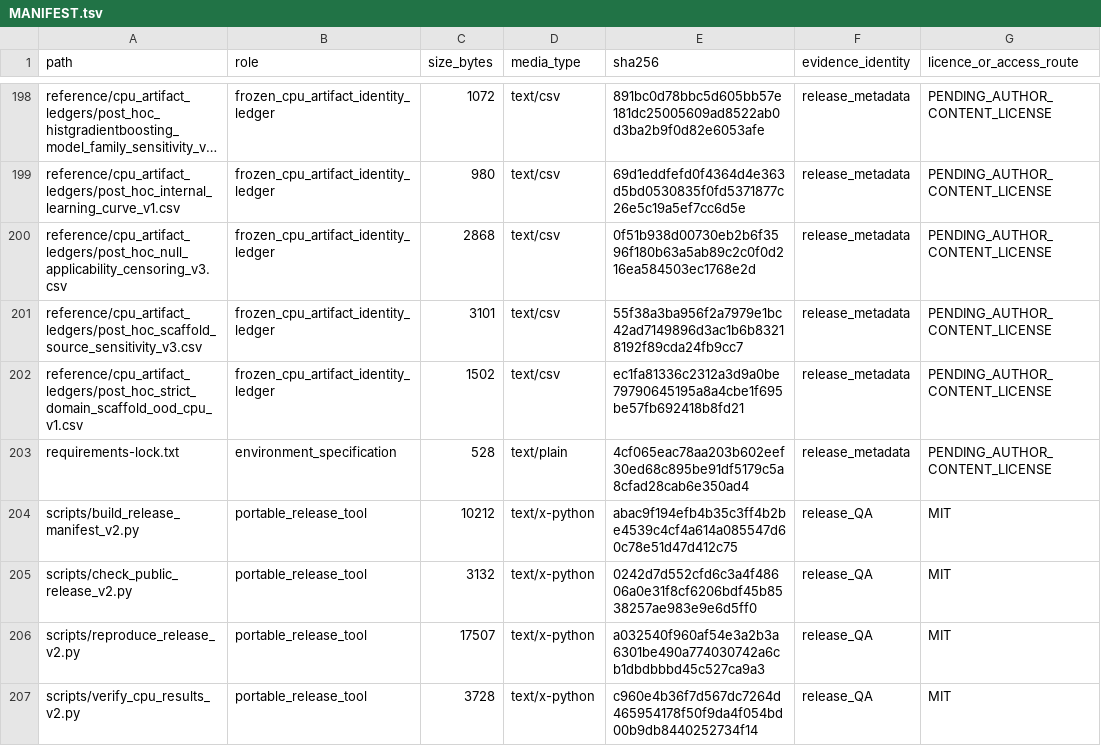
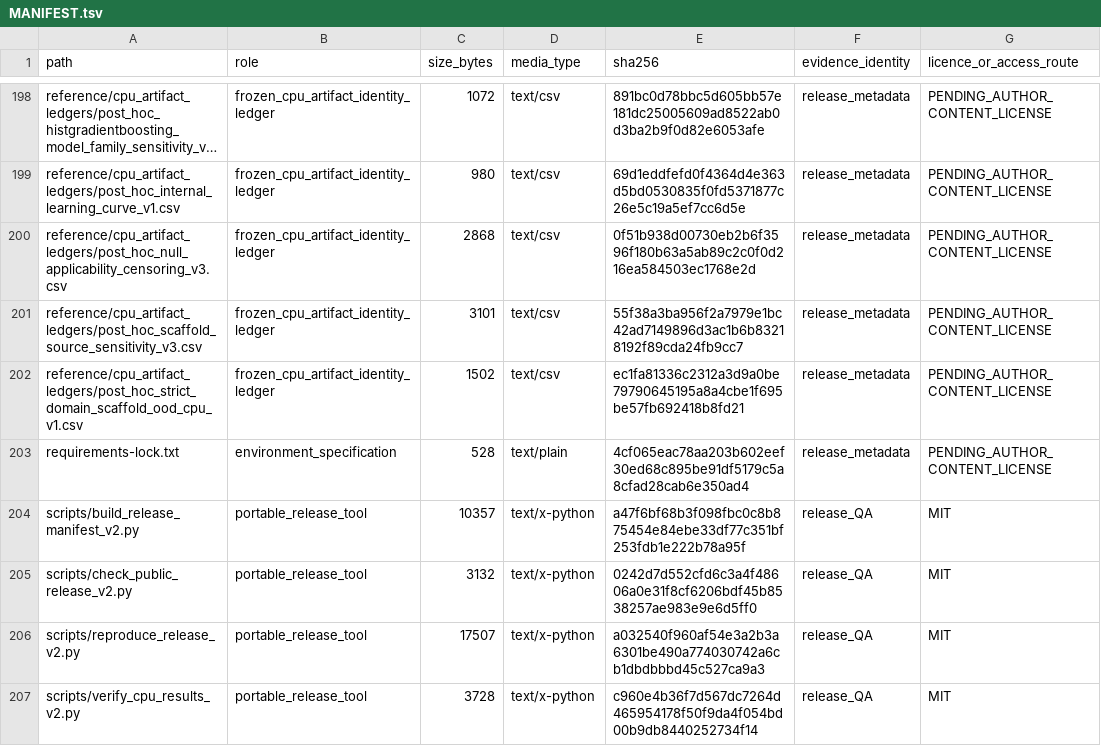
Before and after one commit to NTU-MedAILab/molglue-dc50-benchmark, a TSV file: MANIFEST.tsv, drawn as a sheet; only a part is shown, gaps mark what is left out; long unchanged cells end in ….

Commit message:
Ignore generated package metadata in manifest

```diff
--- a/MANIFEST.tsv
+++ b/MANIFEST.tsv
@@ -203,3 +203,3 @@ reference/cpu_artifact_ledgers/post_hoc_strict_domain_scaffold_ood_cpu_v1.csv	fr
 requirements-lock.txt	environment_specification	528	text/plain	4cf065eac78aa203b602eef30ed68c895be91df5179c5a8cfad28cab6e350ad4	release_metadata	PENDING_AUTHOR_CONTENT_LICENSE
-scripts/build_release_manifest_v2.py	portable_release_tool	10212	text/x-python	abac9f194efb4b35c3ff4b2be4539c4cf4a614a085547d60c78e51d47d412c75	release_QA	MIT
+scripts/build_release_manifest_v2.py	portable_release_tool	10357	text/x-python	a47f6bf68b3f098fbc0c8b875454e84ebe33df77c351bf253fdb1e222b78a95f	release_QA	MIT
 scripts/check_public_release_v2.py	portable_release_tool	3132	text/x-python	0242d7d552cfd6c3a4f48606a0e31f8cf6206bdf45b8538257ae983e9e6d5ff0	release_QA	MIT
```
Also changed, not shown: 2 other files.
